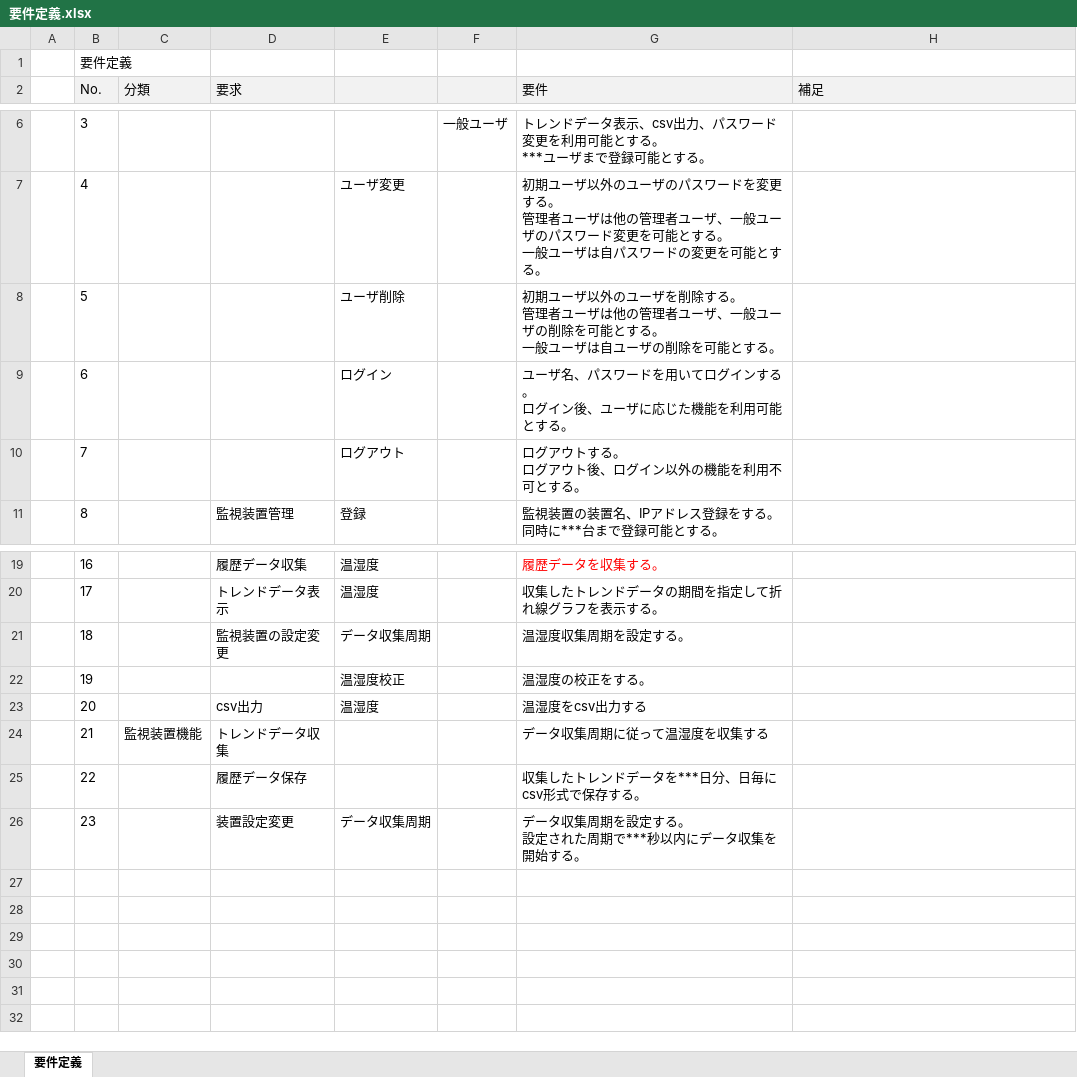
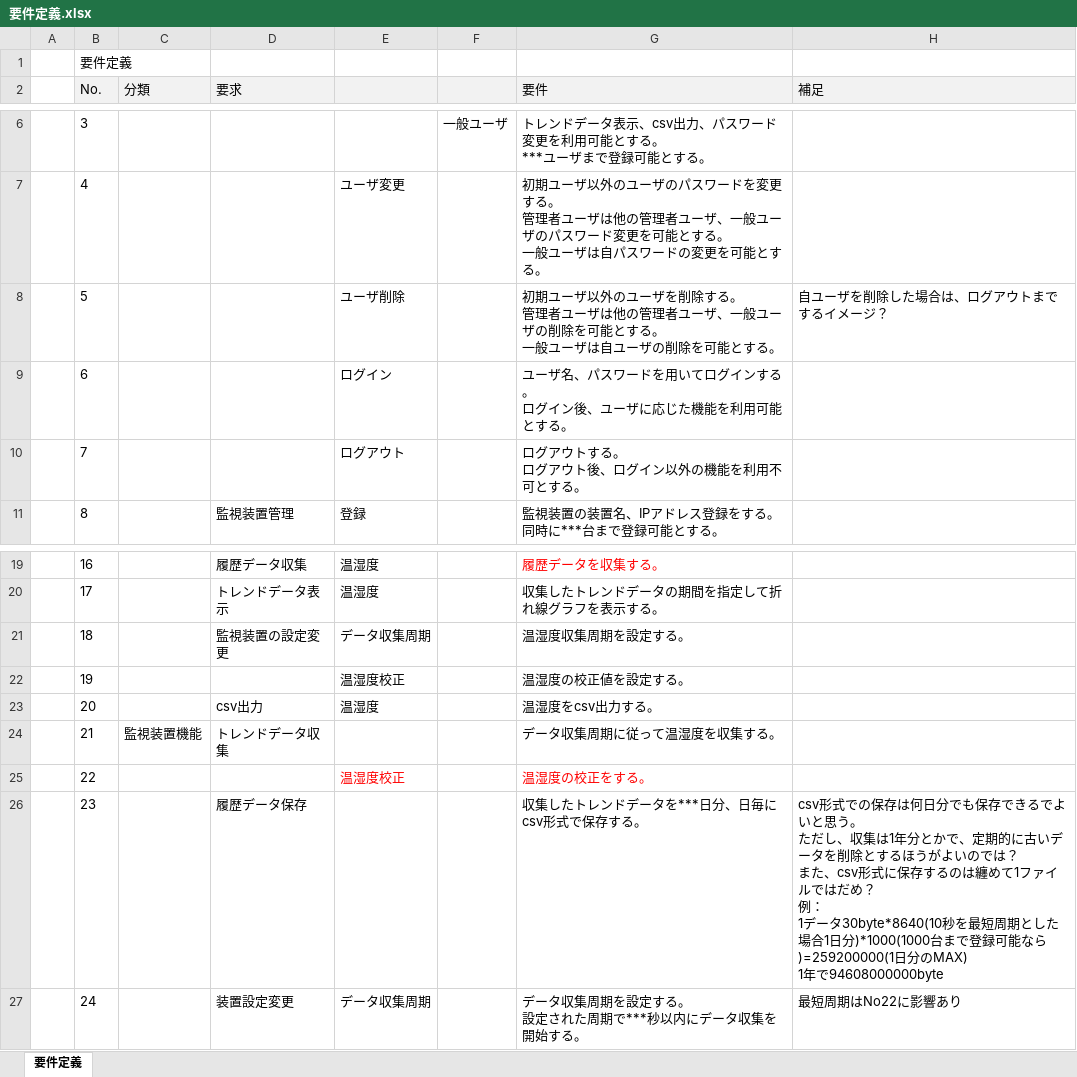
Before and after one commit to 7057547/RemoteMonitoringSystem, an Excel workbook: DOC/05作成資料/20成果物/010_RD/要件定義.xlsx, sheet 要件定義, drawn as a sheet; only a part is shown, gaps mark what is left out; values as stored, in another font and other column widths than the file's, no borders; ↵ is a line break in a cell; the diff names each change by its address in the sheet, - before the commit and + after, or states it on an @@ line.

```diff
--- a/DOC/05作成資料/20成果物/010_RD/要件定義.xlsx (sheet 要件定義)
+++ b/DOC/05作成資料/20成果物/010_RD/要件定義.xlsx (sheet 要件定義)
-H8 (補足): (empty)
+H8 (補足): 自ユーザを削除した場合は、ログアウトまでするイメージ？
-G22 (要件): 温湿度の校正をする。
+G22 (要件): 温湿度の校正値を設定する。
-G23 (要件): 温湿度をcsv出力する
+G23 (要件): 温湿度をcsv出力する。
-G24 (要件): データ収集周期に従って温湿度を収集する
+G24 (要件): データ収集周期に従って温湿度を収集する。
-D25 (要求): 履歴データ保存
+D25 (要求): (empty)
-E25: (empty)
+E25: 温湿度校正
-G25 (要件): 収集したトレンドデータを***日分、日毎にcsv形式で保存する。
+G25 (要件): 温湿度の校正をする。
-G25 text colour: black
+G25 text colour: #FF0000
-D26 (要求): 装置設定変更
+D26 (要求): 履歴データ保存
-E26: データ収集周期
+E26: (empty)
-G26 (要件): データ収集周期を設定する。 ↵ 設定された周期で***秒以内にデータ収集を開始する。
+G26 (要件): 収集したトレンドデータを***日分、日毎にcsv形式で保存する。
-H26 (補足): (empty)
+H26 (補足): csv形式での保存は何日分でも保存できるでよいと思う。 ↵ ただし、収集は1年分とかで、定期的に古いデータを削除とするほうがよいのでは？ ↵ また、csv形式に保存するのは纏めて1ファイルではだめ？ ↵ 例： ↵ 1データ30byte*8640(10秒を最短周期とした場合1日分)*1000(1000台まで登録可能なら)=259200000(1日分のMAX) ↵ 1年で94608000000byte
+row 27:  | 24 |  | 装置設定変更 | データ収集周期 |  | データ収集周期を設定する。 ↵ 設定された周期で***秒以内にデータ収集を開始する。 | 最短周期はNo22に影響あり
```
Also changed, not shown: 1 other file.
